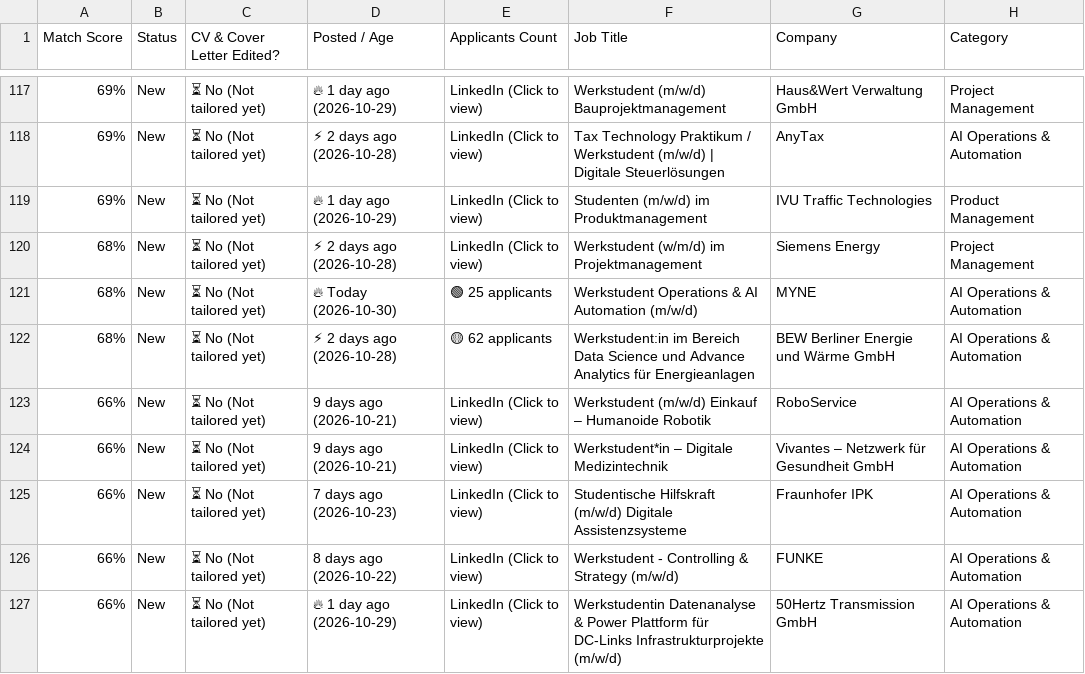
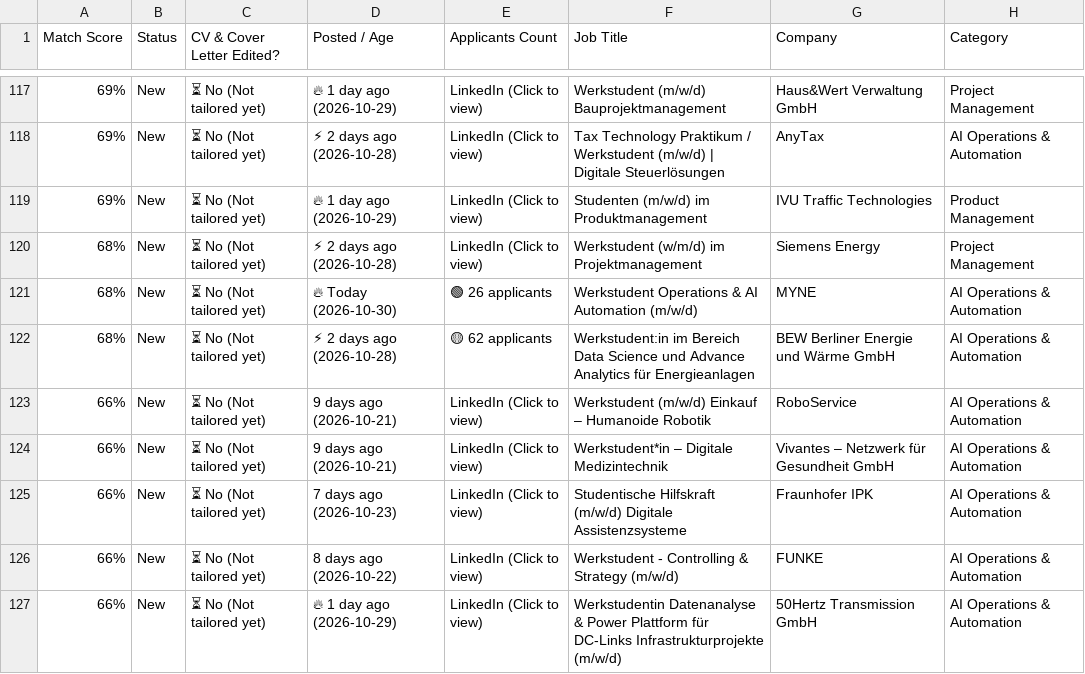
Before and after one commit to GuillermoHern023/berlin-job-applier, a CSV file: output/Job_Tracker_Quick_Apply.csv, drawn as a sheet; only a part is shown, gaps mark what is left out; the diff covers the shown part only; the diff names each change by its address in the sheet, - before the commit and + after, or states it on an @@ line.

```diff
--- a/output/Job_Tracker_Quick_Apply.csv
+++ b/output/Job_Tracker_Quick_Apply.csv
-E121 (Applicants Count): 🟢 25 applicants
+E121 (Applicants Count): 🟢 26 applicants
```
Also changed, not shown: 3 added rows, 2 removed rows and 19 edited cells elsewhere in this file, docs/files/Job_Tracker_Quick_Apply.csv, output/Nancy_Job_Tracker_Quick_Apply.csv, 19 other files.
